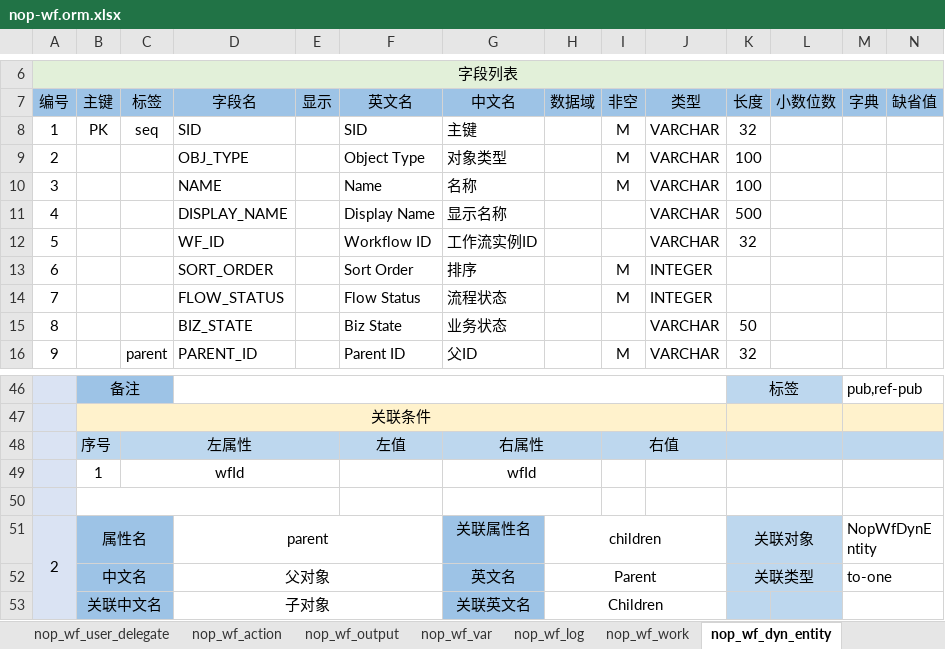
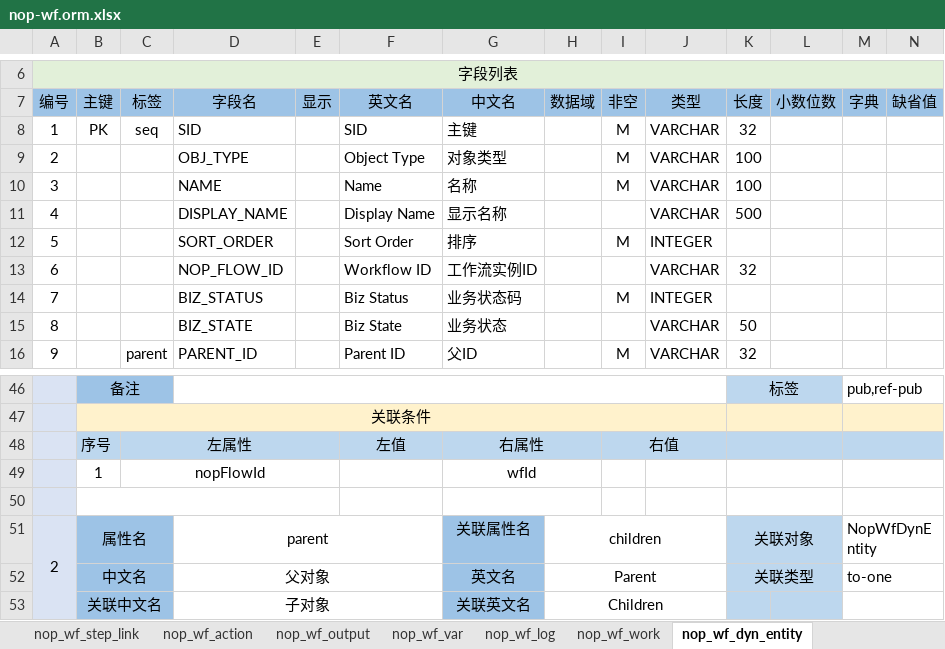
Before and after one commit to entropy-cloud/nop-entropy, an Excel workbook: nop-wf/model/nop-wf.orm.xlsx, sheet nop_wf_dyn_entity, drawn as a sheet; only a part is shown, gaps mark what is left out; values as stored, in another font and other column widths than the file's, no borders; removed rows and columns are numbered as before the commit, all else as after; rows hold the shown columns only; the diff names each change by its address in the sheet, - before the commit and + after, or states it on an @@ line.

```diff
--- a/nop-wf/model/nop-wf.orm.xlsx (sheet nop_wf_dyn_entity)
+++ b/nop-wf/model/nop-wf.orm.xlsx (sheet nop_wf_dyn_entity)
-sheet tab: nop_wf_user_delegate
-row 12: 5 |  |  | WF_ID |  | Workflow ID | 工作流实例ID |  |  | VARCHAR | 32
-A12 (编号): 6
+A12 (编号): 5
+row 13: 6 |  |  | NOP_FLOW_ID |  | Workflow ID | 工作流实例ID |  |  | VARCHAR | 32
-D14 (字段名): FLOW_STATUS
+D14 (字段名): BIZ_STATUS
-F14 (英文名): Flow Status
+F14 (英文名): Biz Status
-G14 (中文名): 流程状态
+G14 (中文名): 业务状态码
-C49 (标签): wfId
+C49 (标签): nopFlowId
```
Also changed, not shown: nop-auth/model/nop-auth.orm.xlsx, 30 other files.
